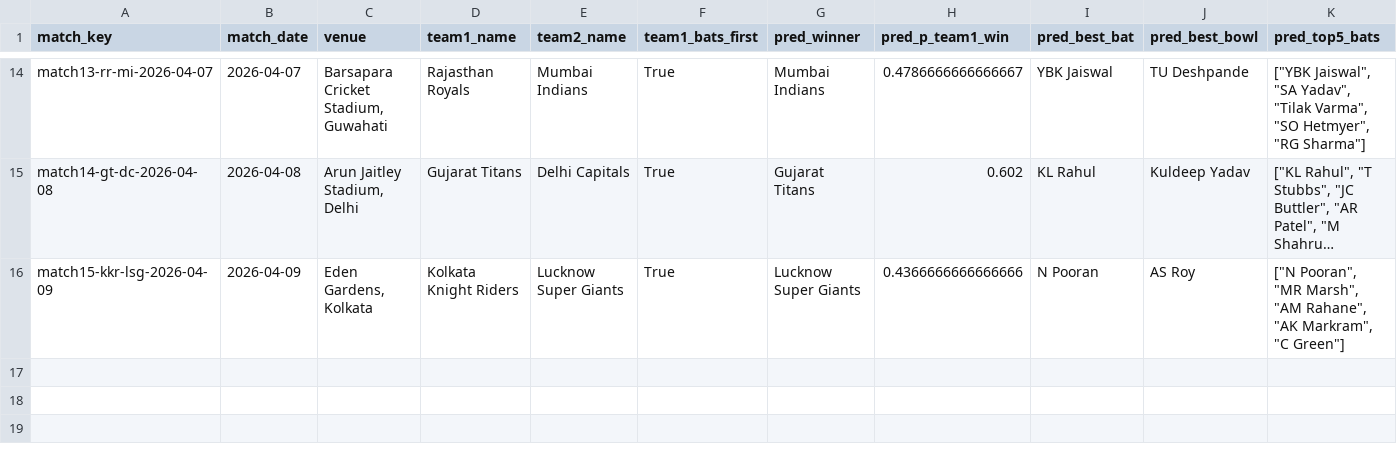
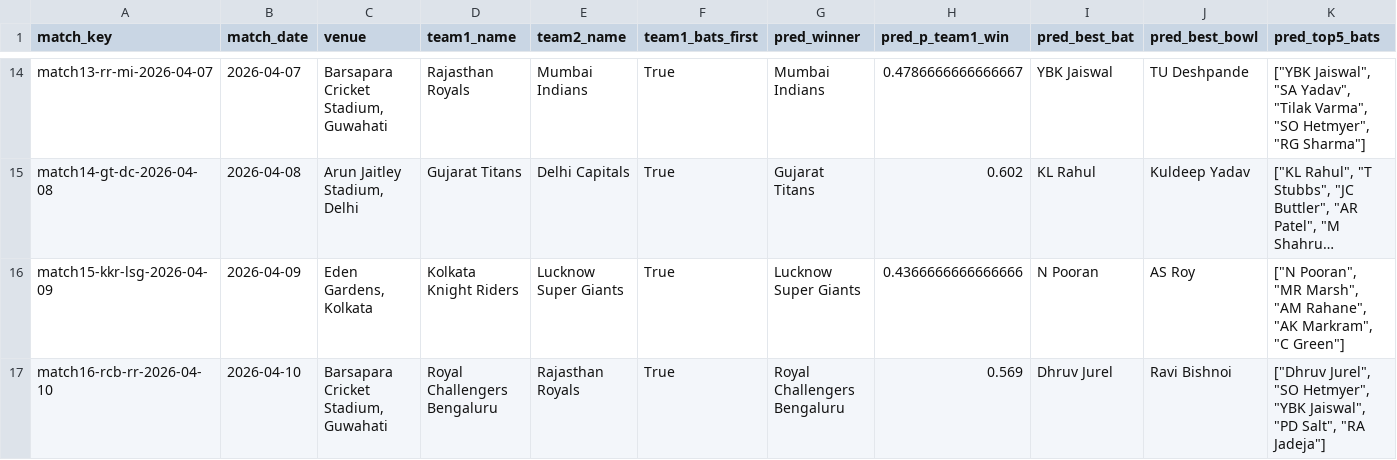
Before and after one commit to Jaymehta45/Sabermetric-IPL-Prediction-, a CSV file: data/processed/prediction_log.csv, drawn as a sheet; only a part is shown, gaps mark what is left out; long unchanged cells end in …; rows hold the shown columns only; the diff names each change by its address in the sheet, - before the commit and + after, or states it on an @@ line.

Commit message:
chore(prediction_log): pre match16-rcb-rr-2026-04-10

```diff
--- a/data/processed/prediction_log.csv
+++ b/data/processed/prediction_log.csv
+row 17: match16-rcb-rr-2026-04-10 | 2026-04-10 | Barsapara Cricket Stadium, Guwahati | Royal Challengers Bengaluru | Rajasthan Royals | True | Royal Challengers Bengaluru | 0.569 | Dhruv Jurel | Ravi Bishnoi | ["Dhruv Jurel", "SO Hetmyer", "YBK Jaiswal", "PD Salt", "RA Jadeja"]
```
